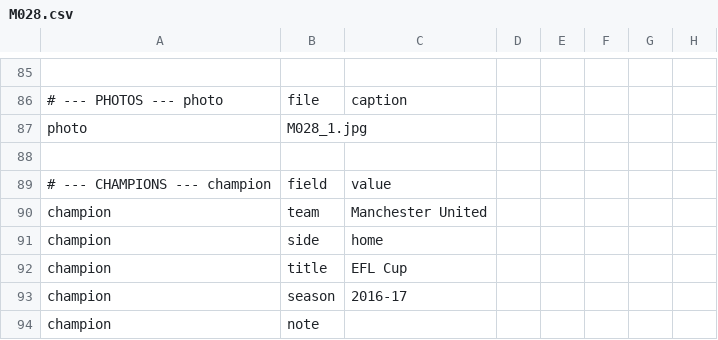
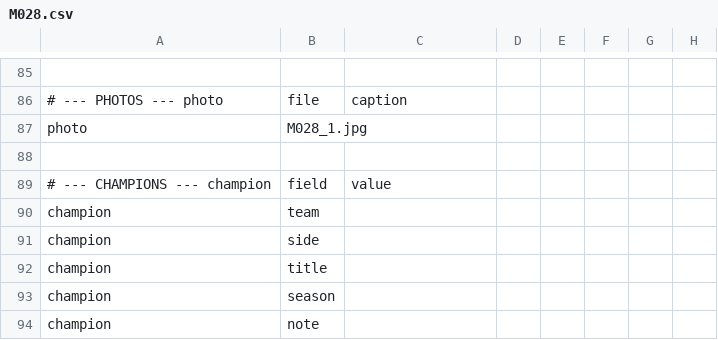
Before and after one commit to XuhuiJin1215/Matchday, a CSV file: data/M028.csv, drawn as a sheet; only a part is shown, gaps mark what is left out; the diff names each change by its address in the sheet, - before the commit and + after, or states it on an @@ line.

Commit message:
Add files via upload

```diff
--- a/data/M028.csv
+++ b/data/M028.csv
-C90: Manchester United
+C90: (empty)
-C91: home
+C91: (empty)
-C92: EFL Cup
+C92: (empty)
-C93: 2016-17
+C93: (empty)
```
